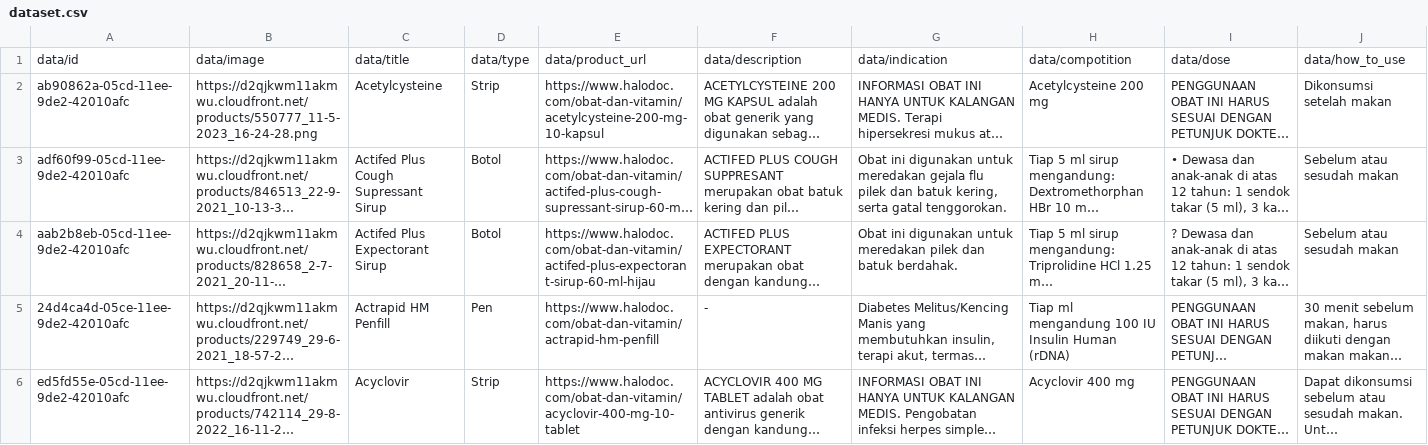
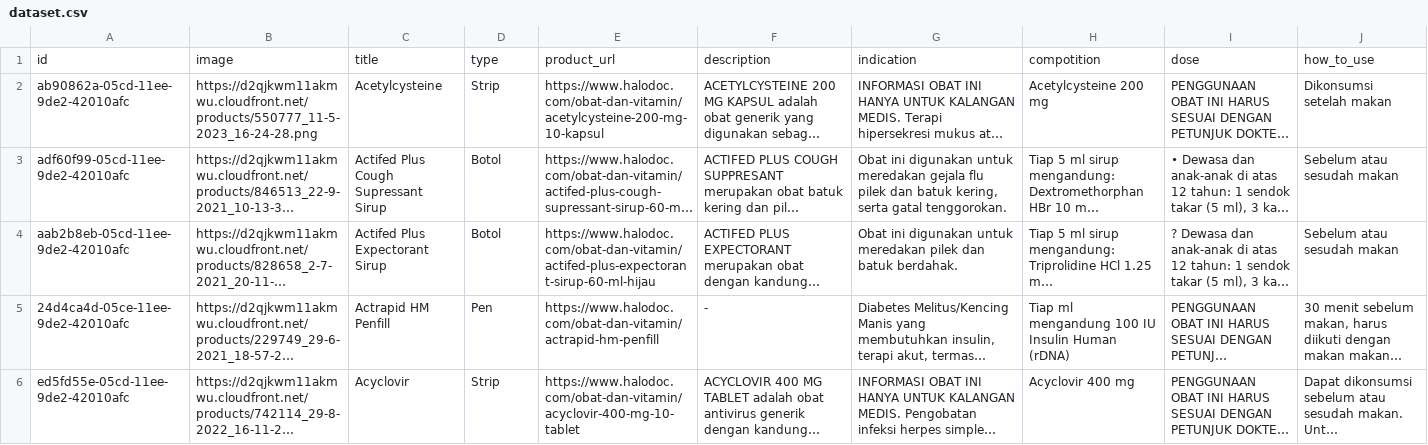
Before and after one commit to Medicify/.github, a CSV file: dataset.csv, drawn as a sheet; only a part is shown; long unchanged cells end in …; removed rows and columns are numbered as before the commit, all else as after; rows hold the shown columns only; the diff names each change by its address in the sheet, - before the commit and + after, or states it on an @@ line.

```diff
--- a/dataset.csv
+++ b/dataset.csv
-row 1: data/id | data/image | data/title | data/type | data/product_url | data/description | data/indication | data/compotition | data/dose | data/how_to_use
+row 1: id | image | title | type | product_url | description | indication | compotition | dose | how_to_use
```
Also changed, not shown: 1 other file.
